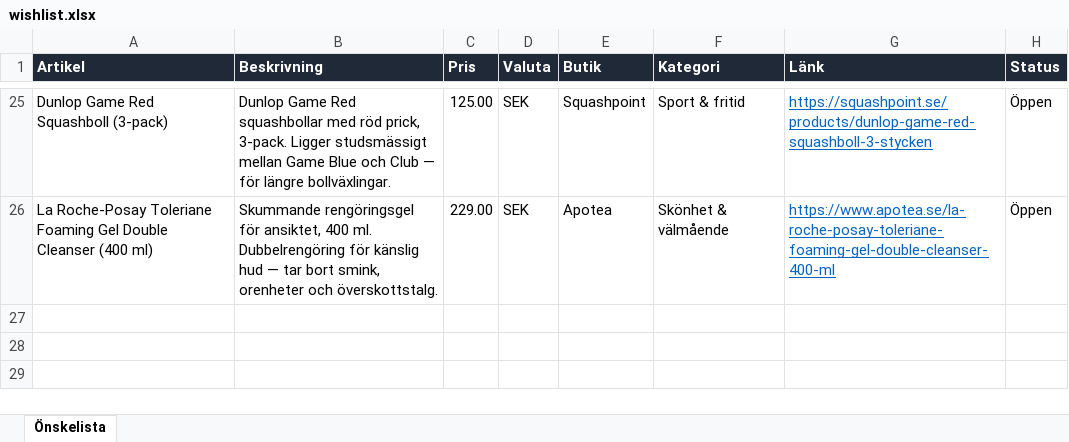
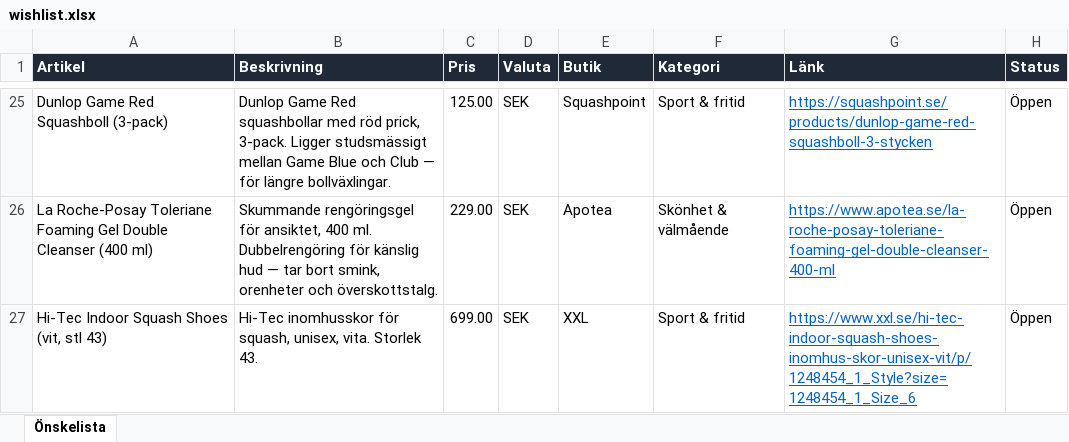
Before and after one commit to closp-employee/wishlist, an Excel workbook: wishlist.xlsx, sheet Önskelista, drawn as a sheet; only a part is shown, gaps mark what is left out; values as stored, in another font and other column widths than the file's, no borders; the diff names each change by its address in the sheet, - before the commit and + after, or states it on an @@ line.

Commit message:
Uppdatera önskelistan (2026-11-25 12:48 UTC)

```diff
--- a/wishlist.xlsx (sheet Önskelista)
+++ b/wishlist.xlsx (sheet Önskelista)
+row 27: Hi-Tec Indoor Squash Shoes (vit, stl 43) | Hi-Tec inomhusskor för squash, unisex, vita. Storlek 43. | 699.00 | SEK | XXL | Sport & fritid | https://www.xxl.se/hi-tec-indoor-squash-shoes-inomhus-skor-unisex-vit/p/1248454_1_Style?size=1248454_1_Size_6 | Öppen
```
Also changed, not shown: 3 other files.
